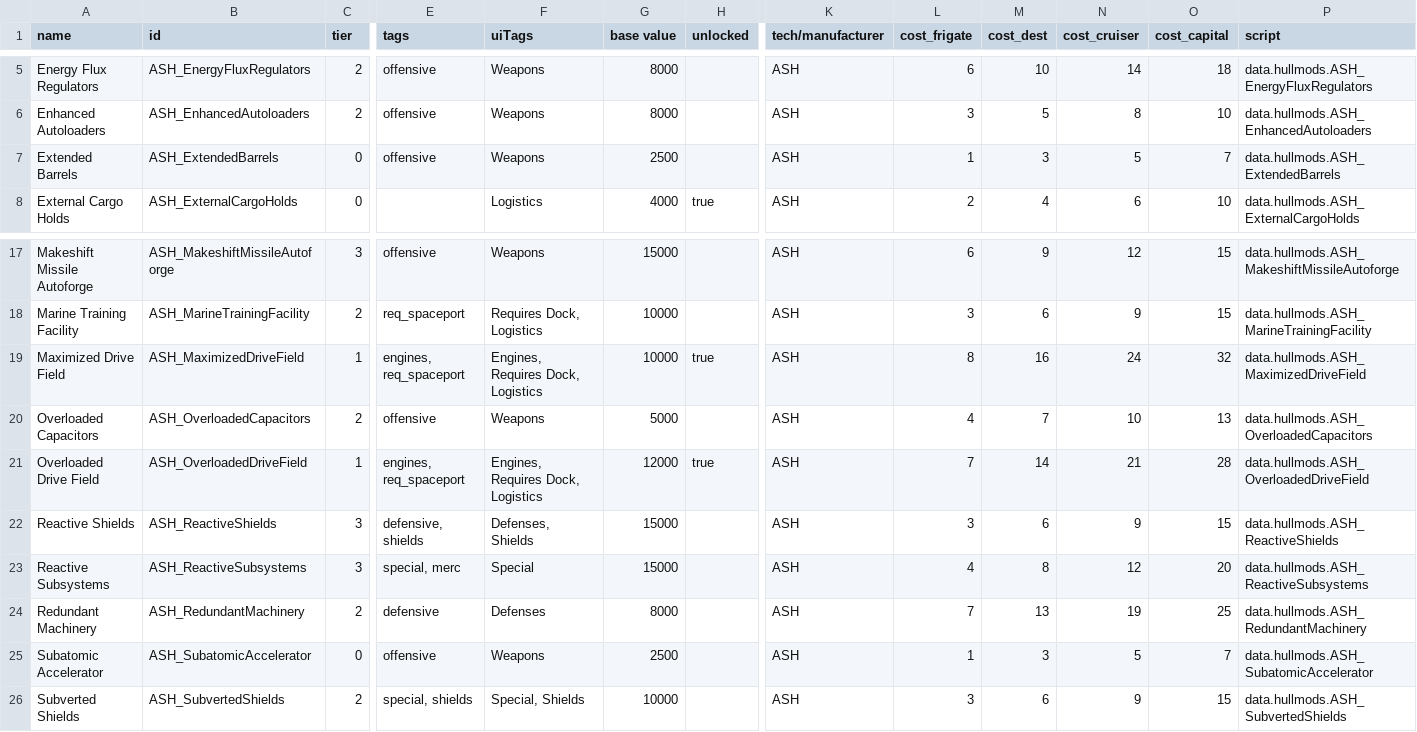
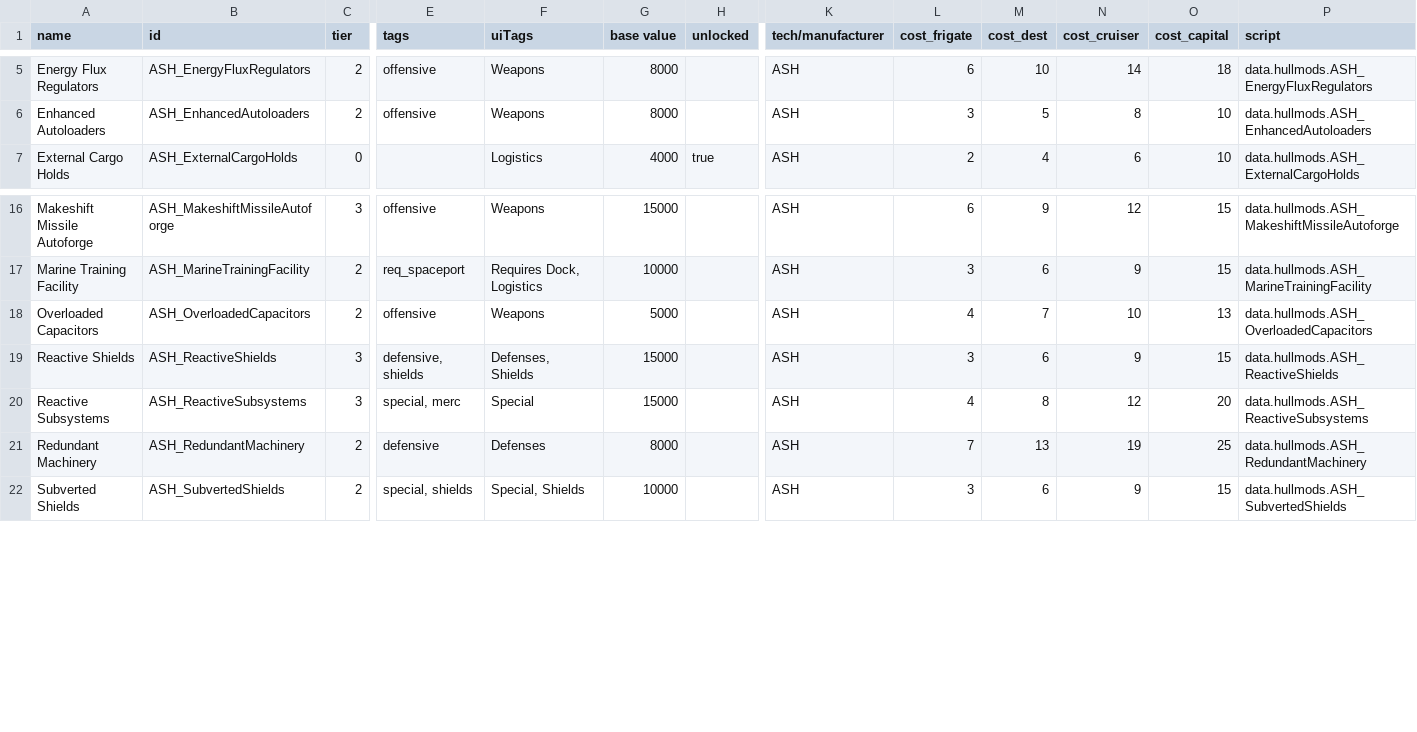
Before and after one commit to AudaxLudos/aptly-simple-hullmods, a CSV file: data/hullmods/hull_mods.csv, drawn as a sheet; only a part is shown, gaps mark what is left out; rows hold the shown columns only; the diff names each change by its address in the sheet, - before the commit and + after, or states it on an @@ line.

Commit message:
Remove hullmods Remove ASH_ExtendedBarrels Remove ASH_MaximizedDriveField Remove ASH_OverloadedDriveField Remove ASH_SubatomicAccelerator

```diff
--- a/data/hullmods/hull_mods.csv
+++ b/data/hullmods/hull_mods.csv
-row 7: Extended Barrels | ASH_ExtendedBarrels | 0 | offensive | Weapons | 2500 |  | ASH | 1 | 3 | 5 | 7 | data.hullmods.ASH_ExtendedBarrels
-row 19: Maximized Drive Field | ASH_MaximizedDriveField | 1 | engines, req_spaceport | Engines, Requires Dock, Logistics | 10000 | true | ASH | 8 | 16 | 24 | 32 | data.hullmods.ASH_MaximizedDriveField
-row 21: Overloaded Drive Field | ASH_OverloadedDriveField | 1 | engines, req_spaceport | Engines, Requires Dock, Logistics | 12000 | true | ASH | 7 | 14 | 21 | 28 | data.hullmods.ASH_OverloadedDriveField
-row 25: Subatomic Accelerator | ASH_SubatomicAccelerator | 0 | offensive | Weapons | 2500 |  | ASH | 1 | 3 | 5 | 7 | data.hullmods.ASH_SubatomicAccelerator
```
Also changed, not shown: 4 other files.
